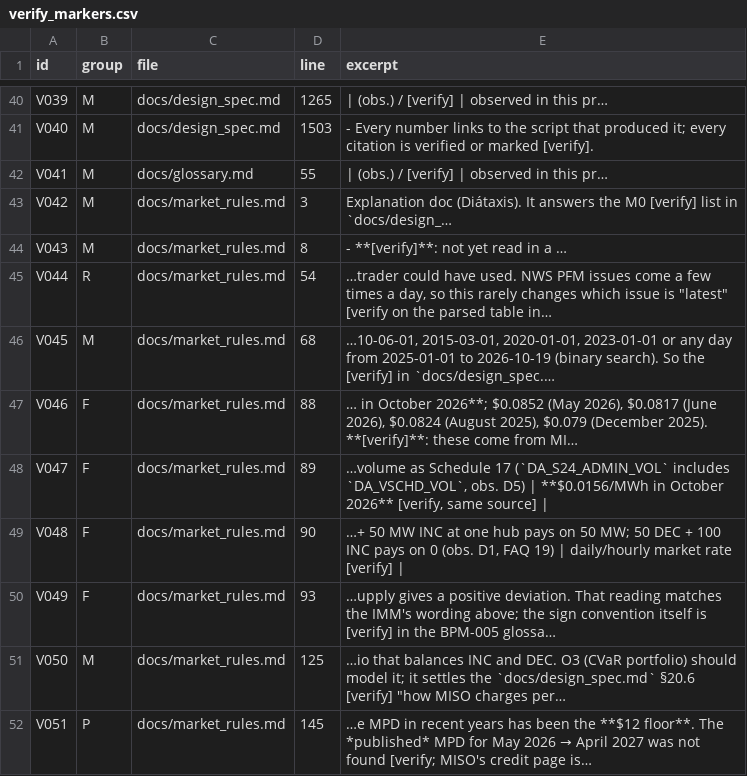
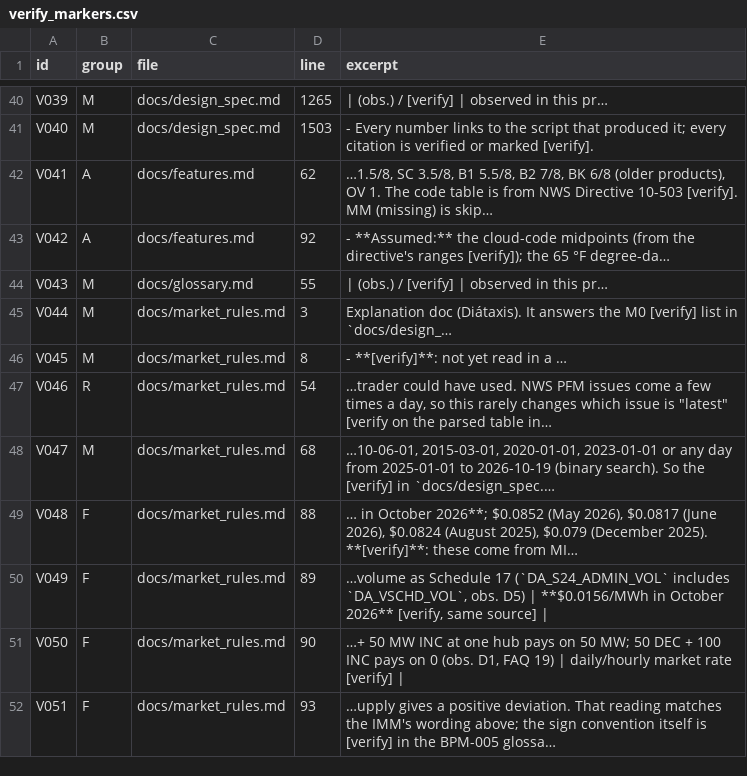
Before and after one commit to areebnaumanmir-lab/Evobots-Programming-Project, a CSV file: docs/data/verify_markers.csv, drawn as a sheet; only a part is shown, gaps mark what is left out; the diff covers the shown part only.

```diff
--- a/docs/data/verify_markers.csv
+++ b/docs/data/verify_markers.csv
@@ -41,12 +41,12 @@ V039,M,docs/design_spec.md,1265,| (obs.) / [verify] | observed in this pr…
 V040,M,docs/design_spec.md,1503,- Every number links to the script that produced it; every citation is verified or marked [verify].
-V041,M,docs/glossary.md,55,| (obs.) / [verify] | observed in this pr…
-V042,M,docs/market_rules.md,3,Explanation doc (Diátaxis). It answers the M0 [verify] list in `docs/design_…
-V043,M,docs/market_rules.md,8,- **[verify]**: not yet read in a …
-V044,R,docs/market_rules.md,54,"…trader could have used. NWS PFM issues come a few times a day, so this rarely changes which issue is ""latest"" [verify on the parsed table in…"
-V045,M,docs/market_rules.md,68,"…10-06-01, 2015-03-01, 2020-01-01, 2023-01-01 or any day from 2025-01-01 to 2026-10-19 (binary search). So the [verify] in `docs/design_spec.…"
-V046,F,docs/market_rules.md,88,"… in October 2026**; $0.0852 (May 2026), $0.0817 (June 2026), $0.0824 (August 2025), $0.079 (December 2025). **[verify]**: these come from MI…"
-V047,F,docs/market_rules.md,89,"…volume as Schedule 17 (`DA_S24_ADMIN_VOL` includes `DA_VSCHD_VOL`, obs. D5) | **$0.0156/MWh in October 2026** [verify, same source] |"
-V048,F,docs/market_rules.md,90,"…+ 50 MW INC at one hub pays on 50 MW; 50 DEC + 100 INC pays on 0 (obs. D1, FAQ 19) | daily/hourly market rate [verify] |"
-V049,F,docs/market_rules.md,93,…upply gives a positive deviation. That reading matches the IMM's wording above; the sign convention itself is [verify] in the BPM-005 glossa…
-V050,M,docs/market_rules.md,125,"…io that balances INC and DEC. O3 (CVaR portfolio) should model it; it settles the `docs/design_spec.md` §20.6 [verify] ""how MISO charges per…"
-V051,P,docs/market_rules.md,145,…e MPD in recent years has been the **$12 floor**. The *published* MPD for May 2026 → April 2027 was not found [verify; MISO's credit page is…
+V041,A,docs/features.md,62,"…1.5/8, SC 3.5/8, B1 5.5/8, B2 7/8, BK 6/8 (older products), OV 1. The code table is from NWS Directive 10-503 [verify]. MM (missing) is skip…"
+V042,A,docs/features.md,92,- **Assumed:** the cloud-code midpoints (from the directive's ranges [verify]); the 65 °F degree-da…
+V043,M,docs/glossary.md,55,| (obs.) / [verify] | observed in this pr…
+V044,M,docs/market_rules.md,3,Explanation doc (Diátaxis). It answers the M0 [verify] list in `docs/design_…
+V045,M,docs/market_rules.md,8,- **[verify]**: not yet read in a …
+V046,R,docs/market_rules.md,54,"…trader could have used. NWS PFM issues come a few times a day, so this rarely changes which issue is ""latest"" [verify on the parsed table in…"
+V047,M,docs/market_rules.md,68,"…10-06-01, 2015-03-01, 2020-01-01, 2023-01-01 or any day from 2025-01-01 to 2026-10-19 (binary search). So the [verify] in `docs/design_spec.…"
+V048,F,docs/market_rules.md,88,"… in October 2026**; $0.0852 (May 2026), $0.0817 (June 2026), $0.0824 (August 2025), $0.079 (December 2025). **[verify]**: these come from MI…"
+V049,F,docs/market_rules.md,89,"…volume as Schedule 17 (`DA_S24_ADMIN_VOL` includes `DA_VSCHD_VOL`, obs. D5) | **$0.0156/MWh in October 2026** [verify, same source] |"
+V050,F,docs/market_rules.md,90,"…+ 50 MW INC at one hub pays on 50 MW; 50 DEC + 100 INC pays on 0 (obs. D1, FAQ 19) | daily/hourly market rate [verify] |"
+V051,F,docs/market_rules.md,93,…upply gives a positive deviation. That reading matches the IMM's wording above; the sign convention itself is [verify] in the BPM-005 glossa…
```
Also changed, not shown: 2 added rows and 17 edited cells elsewhere in this file, benchmarks/results.csv, 20 other files.
